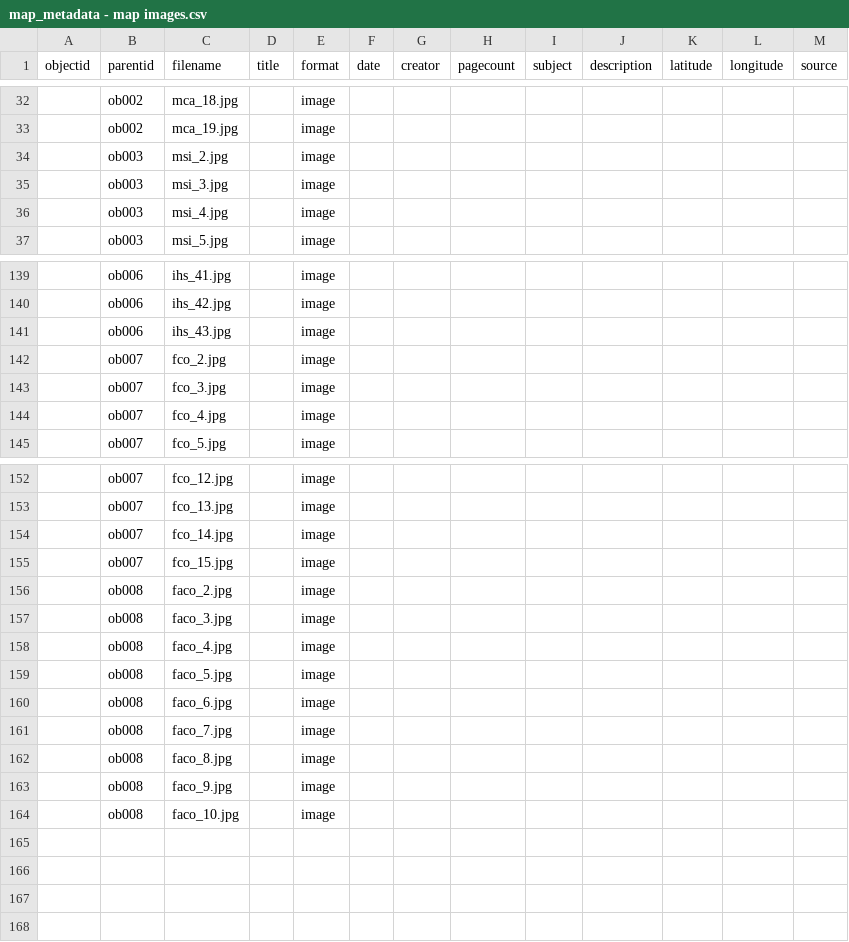
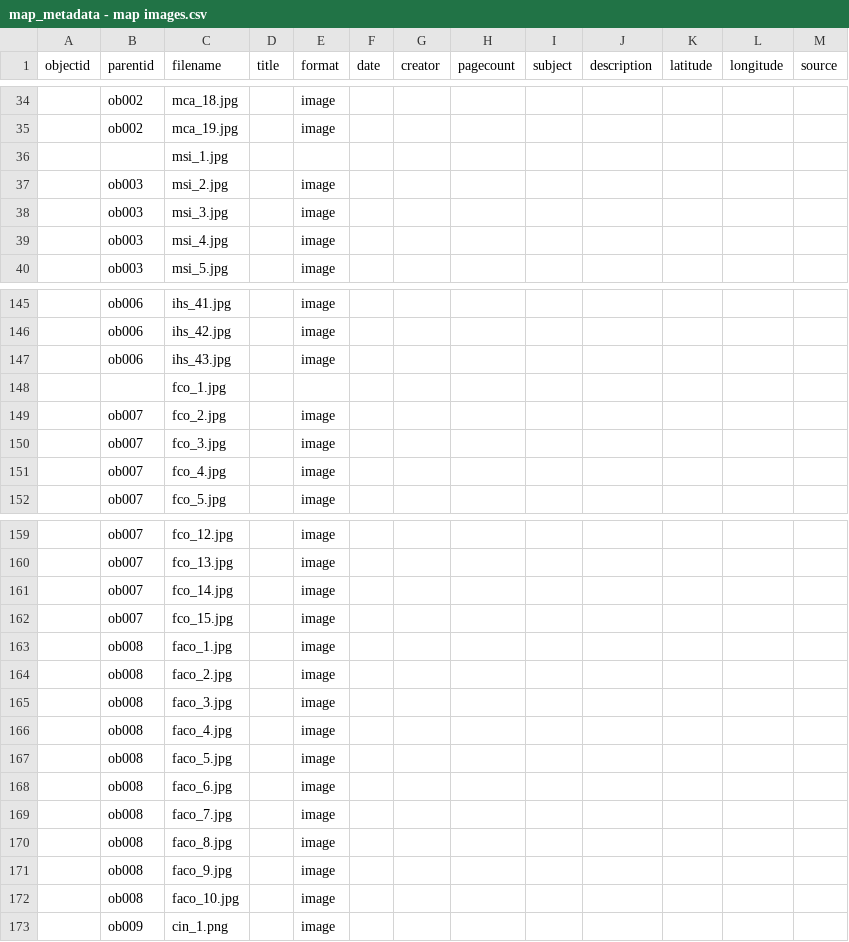
Before and after one commit to sashartm/map_library, a CSV file: _data/map_metadata - map images.csv, drawn as a sheet; only a part is shown, gaps mark what is left out; the diff covers the shown part only; the diff names each change by its address in the sheet, - before the commit and + after, or states it on an @@ line.

```diff
--- a/_data/map_metadata - map images.csv
+++ b/_data/map_metadata - map images.csv
+row 36:  |  | msi_1.jpg
+row 148:  |  | fco_1.jpg
+row 163:  | ob008 | faco_1.jpg |  | image
+row 173:  | ob009 | cin_1.png |  | image
```
Also changed, not shown: 5 added rows and 9 edited cells elsewhere in this file, 9 other files.
